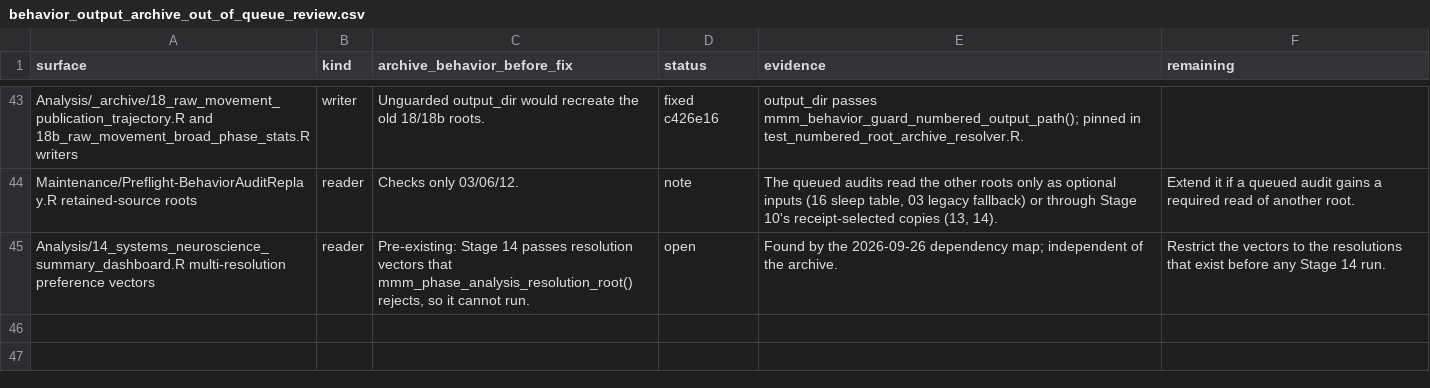
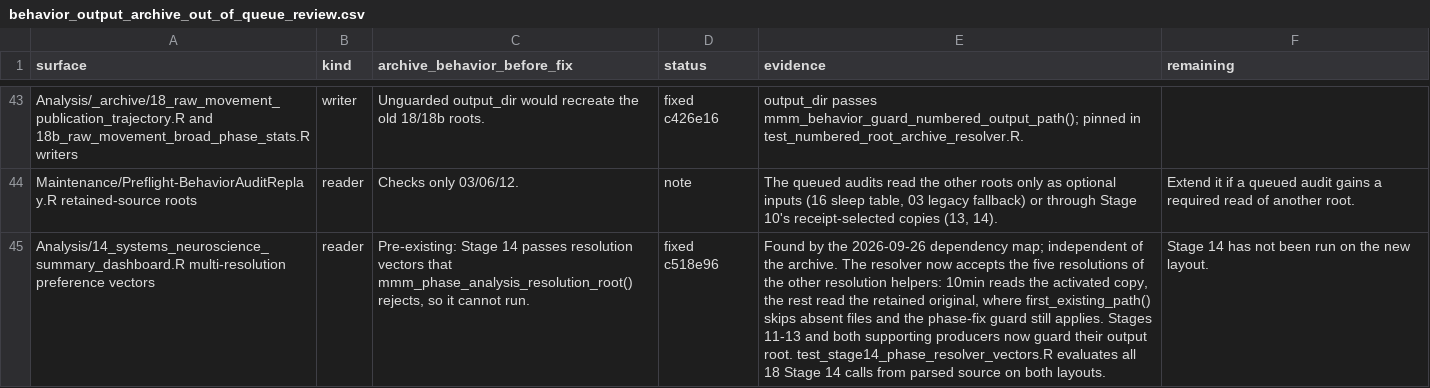
Before and after one commit to topohl/BehavioralDynamics, a CSV file: docs/behavior_output_archive_out_of_queue_review.csv, drawn as a sheet; only a part is shown, gaps mark what is left out; the diff names each change by its address in the sheet, - before the commit and + after, or states it on an @@ line.

Commit message:
Record the Stage 14 resolver fix
Mark the out-of-queue review row fixed at c518e96, replace the open-item
note in the retirement design, and add the 2026-09-26 current-state
update to the remaining-output audit. Stage 14 itself has not been run on
the new layout.

```diff
--- a/docs/behavior_output_archive_out_of_queue_review.csv
+++ b/docs/behavior_output_archive_out_of_queue_review.csv
-D45 (status): open
+D45 (status): fixed c518e96
-E45 (evidence): …the archive.
+E45 (evidence): …the archive. The resolver now accepts the five resolutions of the other resolution helpers: 10min reads the activated copy, the rest read the retained original, where first_existing_path() skips absent files and the phase-fix guard still applies. Stages 11-13 and both supporting producers now guard their output root. test_stage14_phase_resolver_vectors.R evaluates all 18 Stage 14 calls from parsed source on both layouts.
-F45 (remaining): Restrict the vectors to the resolutions that exist before any Stage 14 run.
+F45 (remaining): Stage 14 has not been run on the new layout.
```
Also changed, not shown: 2 other files.
